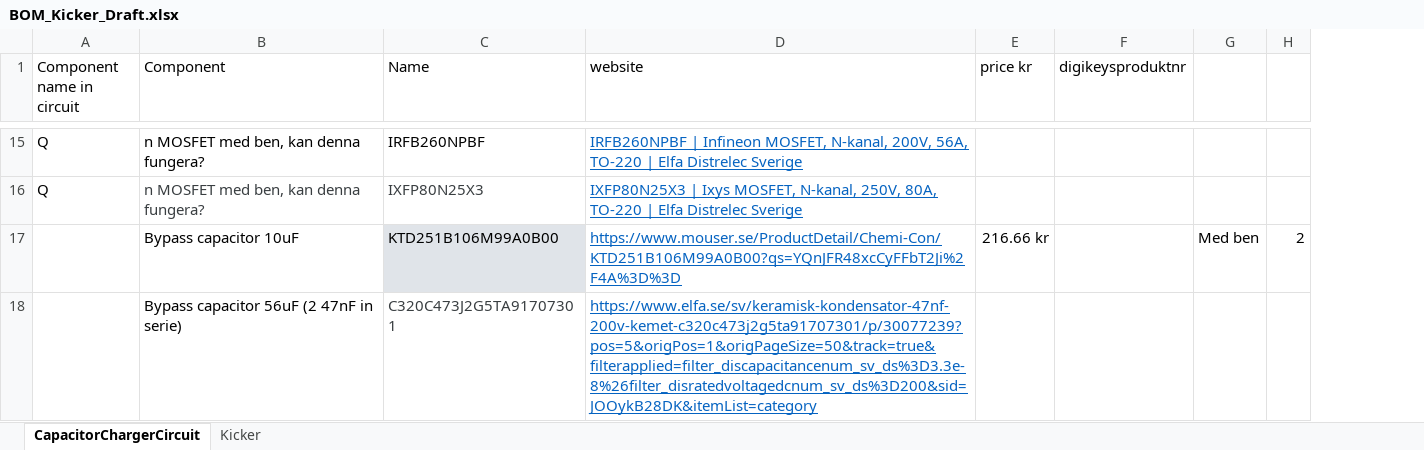
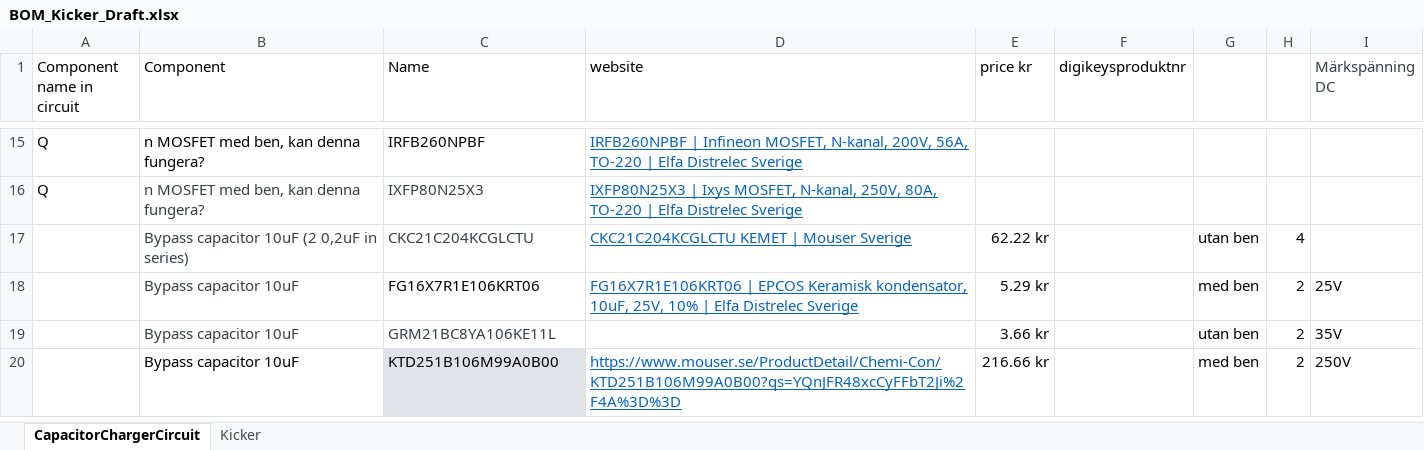
Before and after one commit to DVA490-474-Project-Course/SSL-Hardware-Development, an Excel workbook: BOM/BOM_Kicker_Draft.xlsx, sheet CapacitorChargerCircuit, drawn as a sheet; only a part is shown, gaps mark what is left out; values as stored, in another font and other column widths than the file's, no borders; removed rows and columns are numbered as before the commit, all else as after; the diff covers the shown part only; the diff names each change by its address in the sheet, - before the commit and + after, or states it on an @@ line.

Commit message:
Added components

```diff
--- a/BOM/BOM_Kicker_Draft.xlsx (sheet CapacitorChargerCircuit)
+++ b/BOM/BOM_Kicker_Draft.xlsx (sheet CapacitorChargerCircuit)
-column G, row 17: Med ben
+column G, row 20: med ben
+column I (Märkspänning DC), row 20: 250V
+row 17:  | Bypass capacitor 10uF (2 0,2uF in series) | CKC21C204KCGLCTU | CKC21C204KCGLCTU KEMET | Mouser Sverige | 62.22 kr |  | utan ben | 4
+row 18:  | Bypass capacitor 10uF | FG16X7R1E106KRT06 | FG16X7R1E106KRT06 | EPCOS Keramisk kondensator, 10uF, 25V, 10% | Elfa Distrelec Sverige | 5.29 kr |  | med ben | 2 | 25V
+row 19:  | Bypass capacitor 10uF | GRM21BC8YA106KE11L |  | 3.66 kr |  | utan ben | 2 | 35V
-row 18:  | Bypass capacitor 56uF (2 47nF in serie) | C320C473J2G5TA91707301 | https://www.elfa.se/sv/keramisk-kondensator-47nf-200v-kemet-c320c473j2g5ta91707301/p/30077239?pos=5&origPos=1&origPageSize=50&track=true&filterapplied=filter_discapacitancenum_sv_ds%3D3.3e-8%26filter_disratedvoltagedcnum_sv_ds%3D200&sid=JOOykB28DK&itemList=category
```
Also changed, not shown: 5 added rows and 2 edited cells elsewhere in this sheet.
